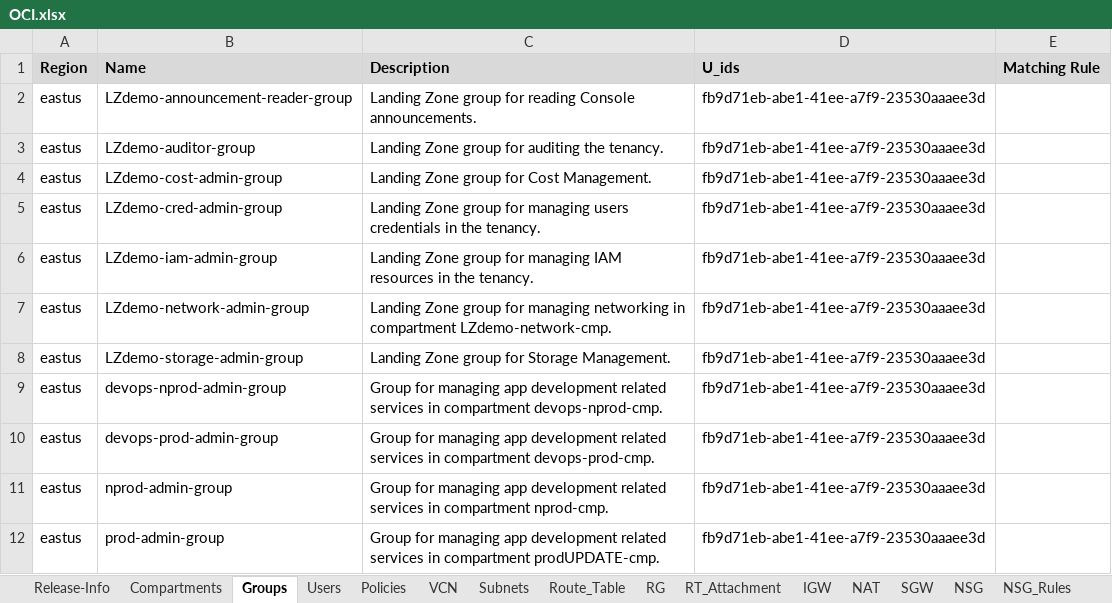
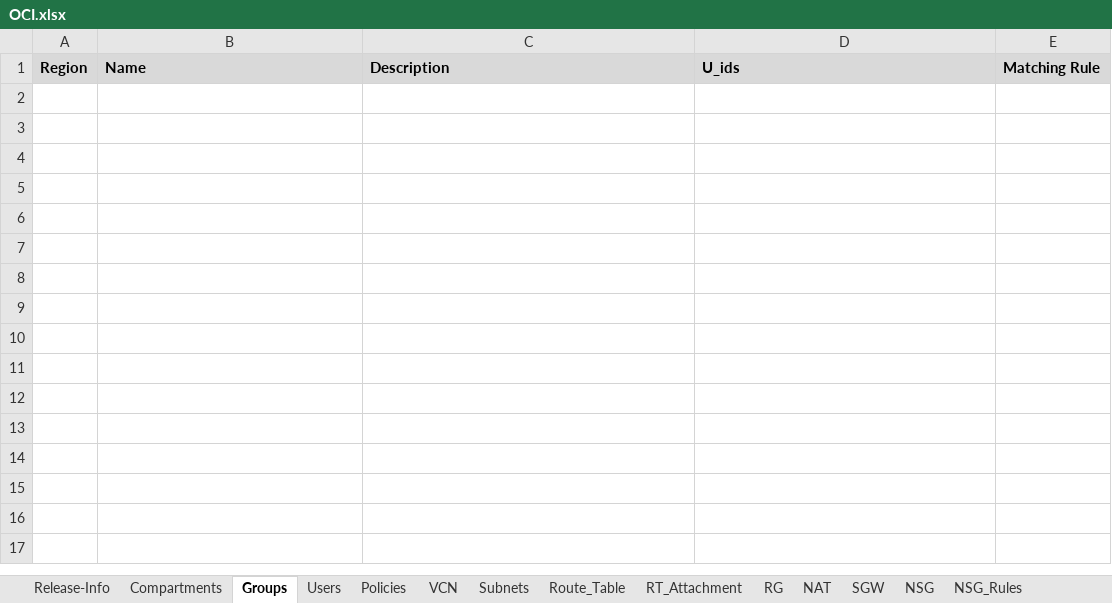
Before and after one commit to Achrafkhaterchi/OCI_to_AZURE, an Excel workbook: Backend/OCI.xlsx, sheet Groups, drawn as a sheet; values as stored, in another font and other column widths than the file's, no borders; the diff names each change by its address in the sheet, - before the commit and + after, or states it on an @@ line.

```diff
--- a/Backend/OCI.xlsx (sheet Groups)
+++ b/Backend/OCI.xlsx (sheet Groups)
-sheet tab: IGW
@@ sheet tab order changed: Release-Info | Compartments | Groups | Users | Policies | VCN | Subnets | Route_Table | RT_Attachment | RG | NAT | SGW | NSG | NSG_Rules @@
-row 2: eastus | LZdemo-announcement-reader-group | Landing Zone group for reading Console announcements. | fb9d71eb-abe1-41ee-a7f9-23530aaaee3d
-row 3: eastus | LZdemo-auditor-group | Landing Zone group for auditing the tenancy. | fb9d71eb-abe1-41ee-a7f9-23530aaaee3d
-row 4: eastus | LZdemo-cost-admin-group | Landing Zone group for Cost Management. | fb9d71eb-abe1-41ee-a7f9-23530aaaee3d
-row 5: eastus | LZdemo-cred-admin-group | Landing Zone group for managing users credentials in the tenancy. | fb9d71eb-abe1-41ee-a7f9-23530aaaee3d
-row 6: eastus | LZdemo-iam-admin-group | Landing Zone group for managing IAM resources in the tenancy. | fb9d71eb-abe1-41ee-a7f9-23530aaaee3d
-row 7: eastus | LZdemo-network-admin-group | Landing Zone group for managing networking in compartment LZdemo-network-cmp. | fb9d71eb-abe1-41ee-a7f9-23530aaaee3d
-row 8: eastus | LZdemo-storage-admin-group | Landing Zone group for Storage Management. | fb9d71eb-abe1-41ee-a7f9-23530aaaee3d
-row 9: eastus | devops-nprod-admin-group | Group for managing app development related services in compartment devops-nprod-cmp. | fb9d71eb-abe1-41ee-a7f9-23530aaaee3d
-row 10: eastus | devops-prod-admin-group | Group for managing app development related services in compartment devops-prod-cmp. | fb9d71eb-abe1-41ee-a7f9-23530aaaee3d
-row 11: eastus | nprod-admin-group | Group for managing app development related services in compartment nprod-cmp. | fb9d71eb-abe1-41ee-a7f9-23530aaaee3d
-row 12: eastus | prod-admin-group | Group for managing app development related services in compartment prodUPDATE-cmp. | fb9d71eb-abe1-41ee-a7f9-23530aaaee3d
```
Also changed, not shown: sheet Policies, sheet Compartments, sheet security_list_rules, sheet Security_List_Associations, sheet RG, 2 other files.
